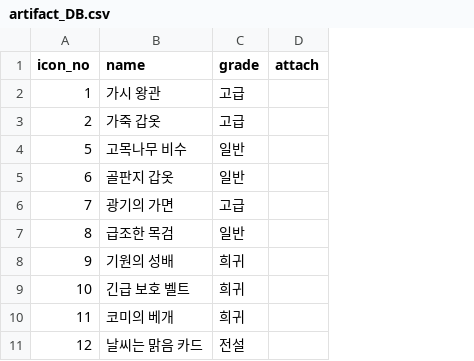
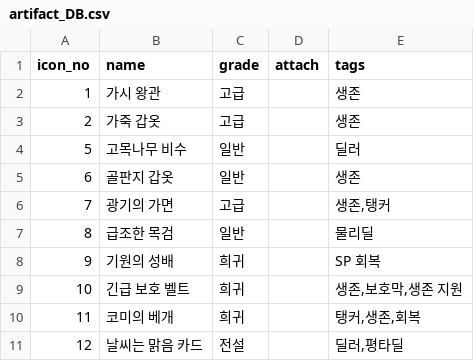
Before and after one commit to mediate1082/Trickal-Revive-Skill-Guide-Beta-0.8, a CSV file: data/artifact_DB.csv, drawn as a sheet; only a part is shown; the diff names each change by its address in the sheet, - before the commit and + after, or states it on an @@ line.

```diff
--- a/data/artifact_DB.csv
+++ b/data/artifact_DB.csv
+column E (tags), rows 2-11: 생존 | 생존 | 딜러 | 생존 | 생존,탱커 | 물리딜 | SP 회복 | 생존,보호막,생존 지원 | 탱커,생존,회복 | 딜러,평타딜
```
Also changed, not shown: 1 other file.
